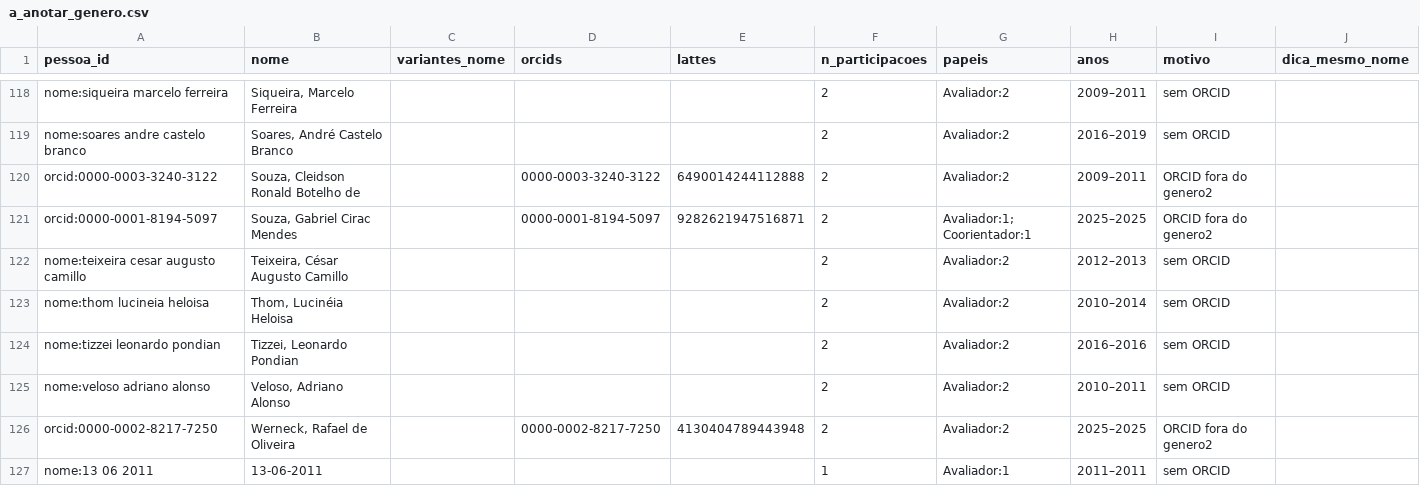
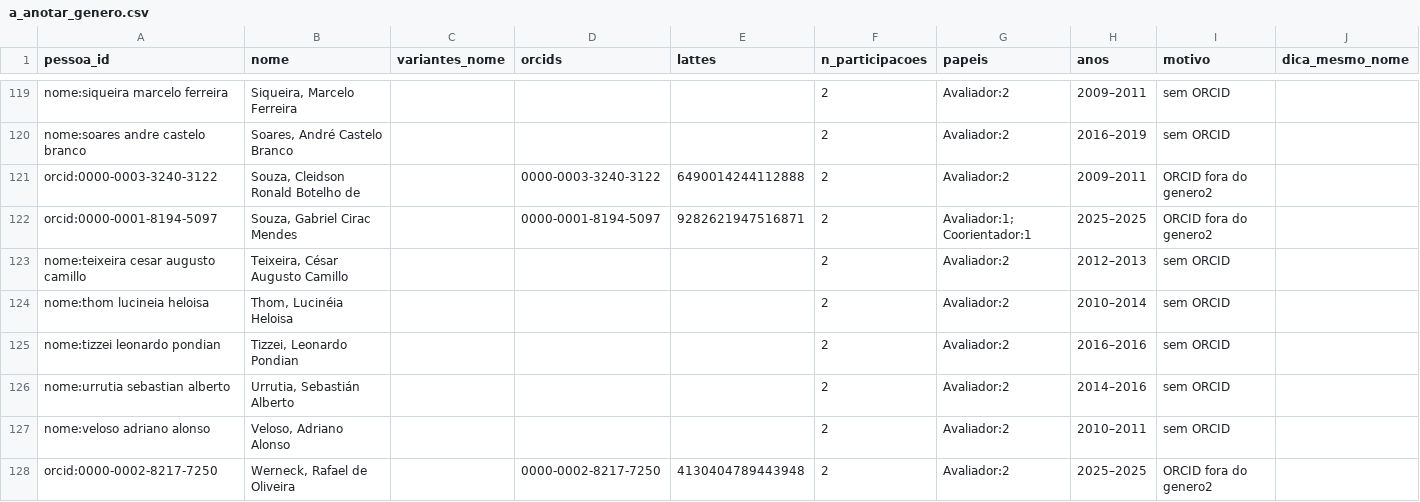
Before and after one commit to ebouhid/mo412-projetofinal, a CSV file: marc/a_anotar_genero.csv, drawn as a sheet; only a part is shown, gaps mark what is left out; the shorter side is filled out with more unchanged rows; rows hold the shown columns only; the diff covers the shown part only; the diff names each change by its address in the sheet, - before the commit and + after, or states it on an @@ line.

```diff
--- a/marc/a_anotar_genero.csv
+++ b/marc/a_anotar_genero.csv
+row 126: nome:urrutia sebastian alberto | Urrutia, Sebastián Alberto |  |  |  | 2 | Avaliador:2 | 2014–2016 | sem ORCID
```
Also changed, not shown: 2 added rows and 3 removed rows elsewhere in this file, marc/links/ids_manuais.csv, marc/links/links2016.csv, 6 other files.
